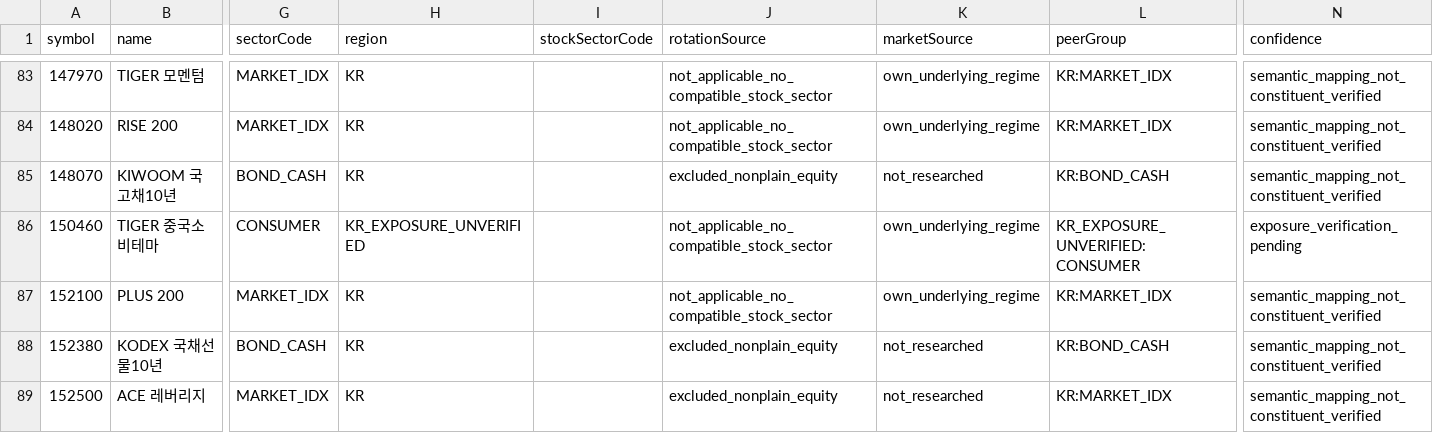
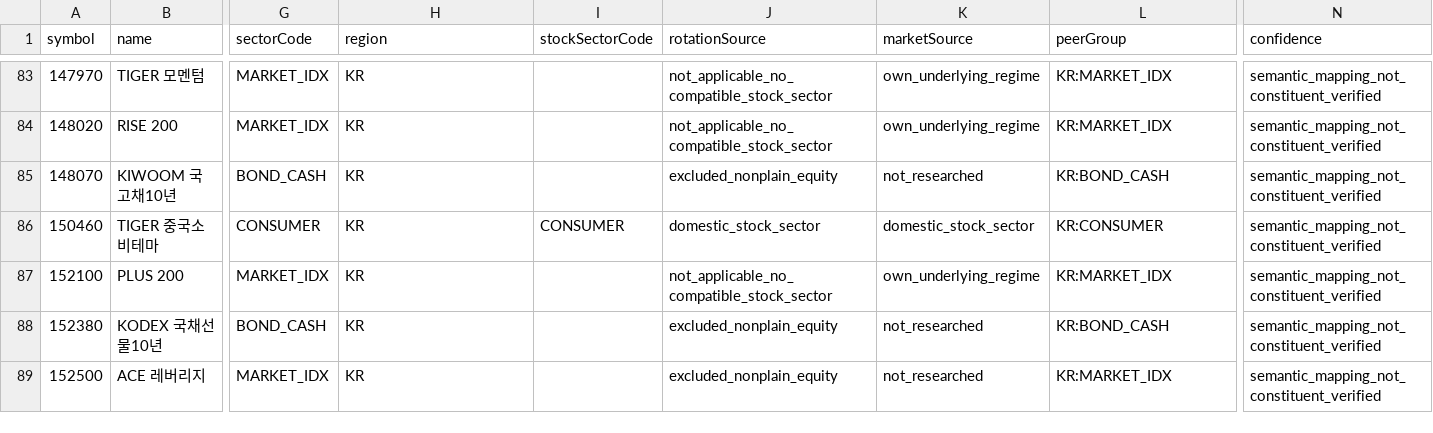
Before and after one commit to Jiwoon625/cloudtrend, a CSV file: research/etf-universe-sector-map-20260911.csv, drawn as a sheet; only a part is shown, gaps mark what is left out; the diff names each change by its address in the sheet, - before the commit and + after, or states it on an @@ line.

Commit message:
research: use maximum valid warmup period and resolve China-consumption domestic exposure

```diff
--- a/research/etf-universe-sector-map-20260911.csv
+++ b/research/etf-universe-sector-map-20260911.csv
-H86 (region): KR_EXPOSURE_UNVERIFIED
+H86 (region): KR
-I86 (stockSectorCode): (empty)
+I86 (stockSectorCode): CONSUMER
-J86 (rotationSource): not_applicable_no_compatible_stock_sector
+J86 (rotationSource): domestic_stock_sector
-K86 (marketSource): own_underlying_regime
+K86 (marketSource): domestic_stock_sector
-L86 (peerGroup): KR_EXPOSURE_UNVERIFIED:CONSUMER
+L86 (peerGroup): KR:CONSUMER
-N86 (confidence): exposure_verification_pending
+N86 (confidence): semantic_mapping_not_constituent_verified
```
Also changed, not shown: 2 other files.
